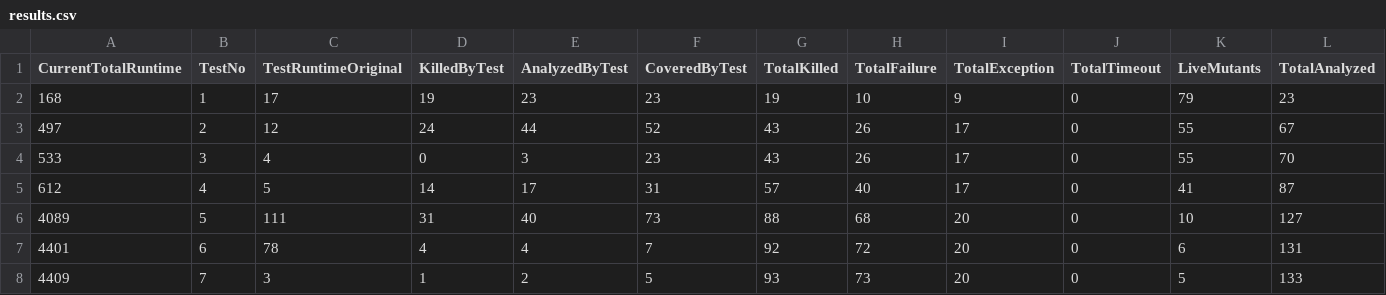
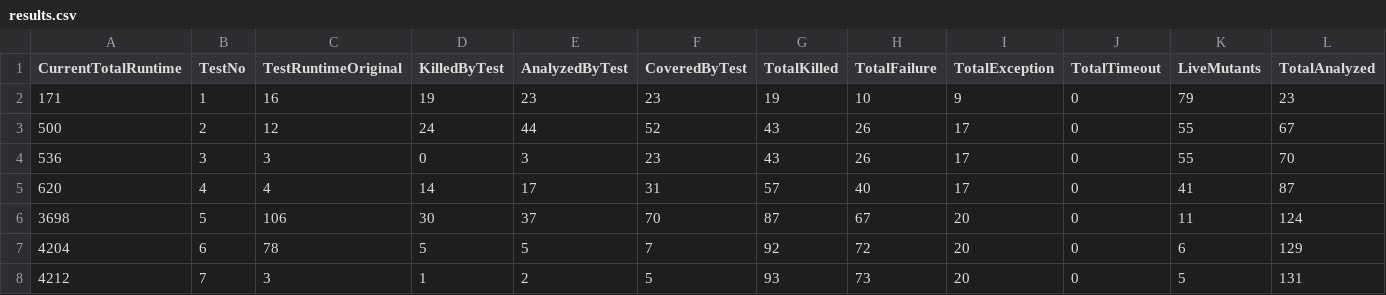
Before and after one commit to catherinelee95/ErrorProneExtension, a CSV file: major-results/final-analysis/results.csv, drawn as a sheet.

Commit message:
Added major results.

```diff
--- a/major-results/final-analysis/results.csv
+++ b/major-results/final-analysis/results.csv
@@ -1,8 +1,8 @@
 CurrentTotalRuntime,TestNo,TestRuntimeOriginal,KilledByTest,AnalyzedByTest,CoveredByTest,TotalKilled,TotalFailure,TotalException,TotalTimeout,LiveMutants,TotalAnalyzed
-168,1,17,19,23,23,19,10,9,0,79,23
-497,2,12,24,44,52,43,26,17,0,55,67
-533,3,4,0,3,23,43,26,17,0,55,70
-612,4,5,14,17,31,57,40,17,0,41,87
-4089,5,111,31,40,73,88,68,20,0,10,127
-4401,6,78,4,4,7,92,72,20,0,6,131
-4409,7,3,1,2,5,93,73,20,0,5,133
+171,1,16,19,23,23,19,10,9,0,79,23
+500,2,12,24,44,52,43,26,17,0,55,67
+536,3,3,0,3,23,43,26,17,0,55,70
+620,4,4,14,17,31,57,40,17,0,41,87
+3698,5,106,30,37,70,87,67,20,0,11,124
+4204,6,78,5,5,7,92,72,20,0,6,129
+4212,7,3,1,2,5,93,73,20,0,5,131
```
Also changed, not shown: 12 other files.
